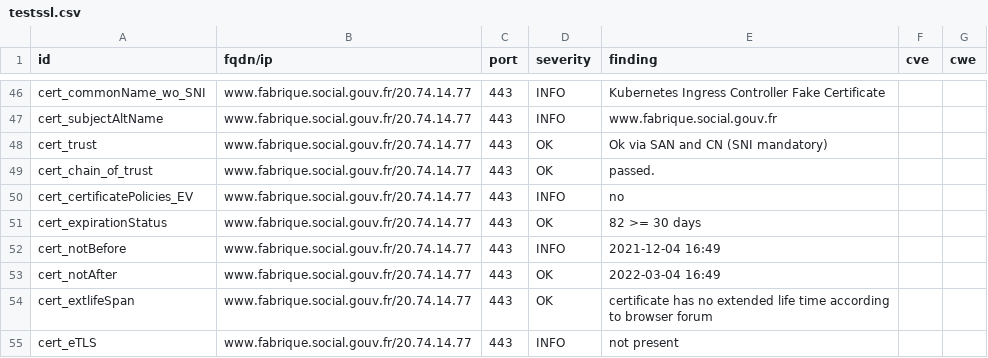
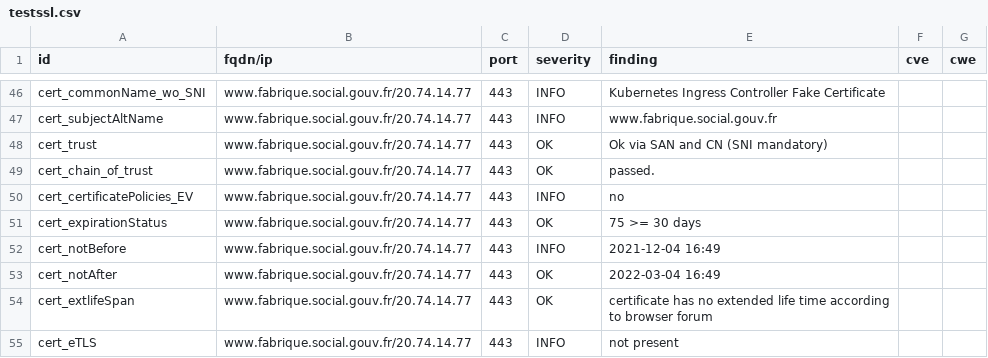
Before and after one commit to LucPIERREDITMERY/dashlordTest, a CSV file: results/aHR0cHM6Ly93d3cuZmFicmlxdWUuc29jaWFsLmdvdXYuZnI=/testssl.csv, drawn as a sheet; only a part is shown, gaps mark what is left out.

```diff
--- a/results/aHR0cHM6Ly93d3cuZmFicmlxdWUuc29jaWFsLmdvdXYuZnI=/testssl.csv
+++ b/results/aHR0cHM6Ly93d3cuZmFicmlxdWUuc29jaWFsLmdvdXYuZnI=/testssl.csv
@@ -50,3 +50,3 @@
 "cert_certificatePolicies_EV","www.fabrique.social.gouv.fr/20.74.14.77","443","INFO","no","",""
-"cert_expirationStatus","www.fabrique.social.gouv.fr/20.74.14.77","443","OK","82 >= 30 days","",""
+"cert_expirationStatus","www.fabrique.social.gouv.fr/20.74.14.77","443","OK","75 >= 30 days","",""
 "cert_notBefore","www.fabrique.social.gouv.fr/20.74.14.77","443","INFO","2021-12-04 16:49","",""
```
Also changed, not shown: 15 other files.
